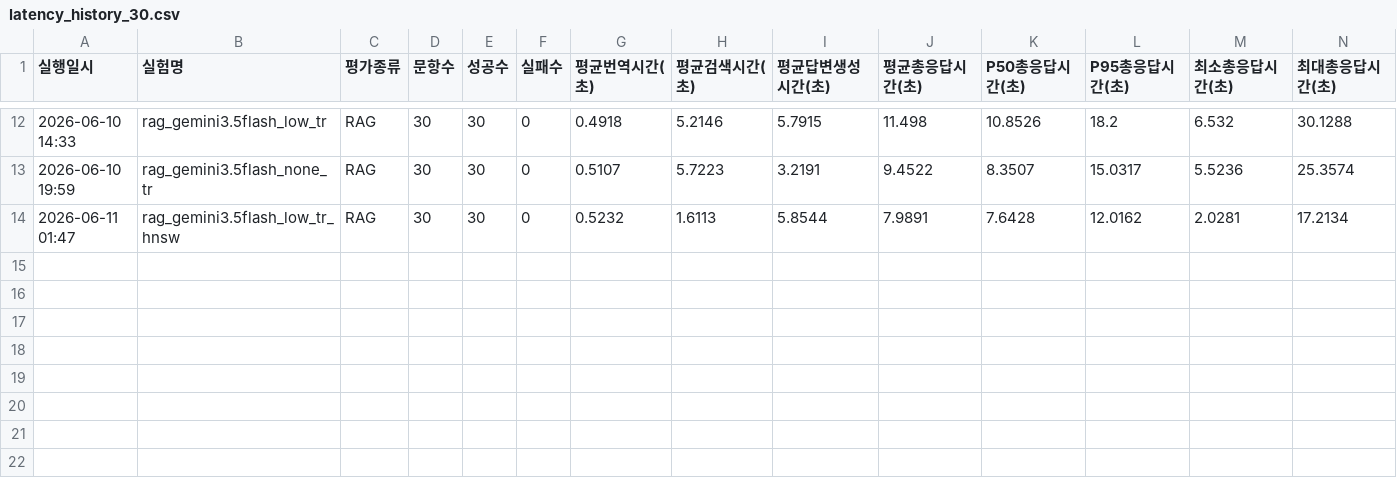
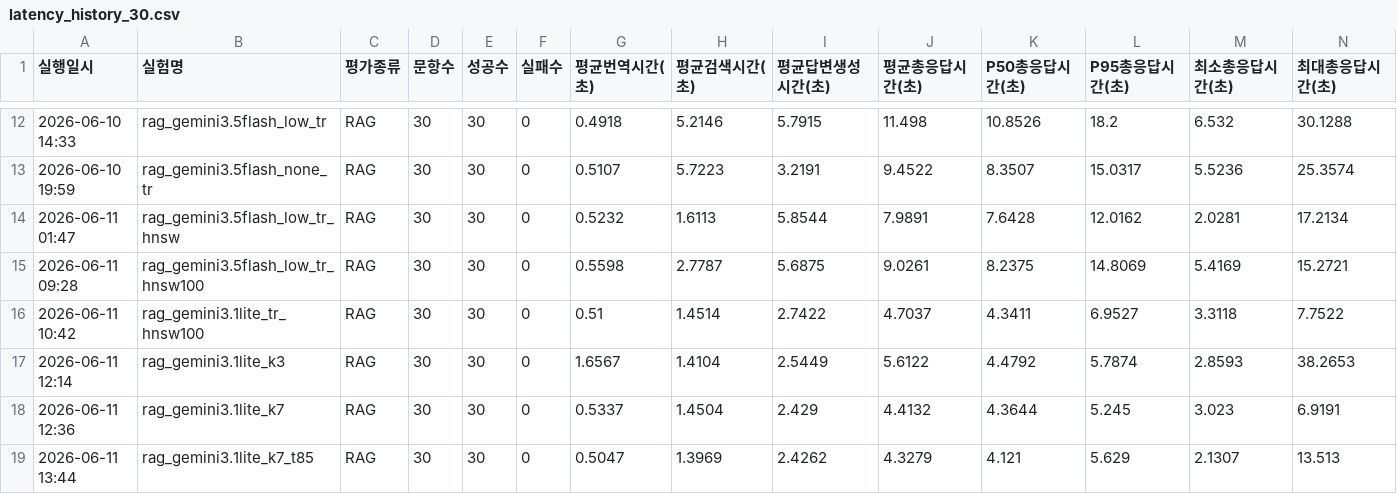
Before and after one commit to GCU-PProject/AI, a CSV file: data/eval_results/latency_history_30.csv, drawn as a sheet; only a part is shown, gaps mark what is left out.

```diff
--- a/data/eval_results/latency_history_30.csv
+++ b/data/eval_results/latency_history_30.csv
@@ -14 +14,6 @@
 2026-06-11 01:47,rag_gemini3.5flash_low_tr_hnsw,RAG,30,30,0,0.5232,1.6113,5.8544,7.9891,7.6428,12.0162,2.0281,17.2134
+2026-06-11 09:28,rag_gemini3.5flash_low_tr_hnsw100,RAG,30,30,0,0.5598,2.7787,5.6875,9.0261,8.2375,14.8069,5.4169,15.2721
+2026-06-11 10:42,rag_gemini3.1lite_tr_hnsw100,RAG,30,30,0,0.51,1.4514,2.7422,4.7037,4.3411,6.9527,3.3118,7.7522
+2026-06-11 12:14,rag_gemini3.1lite_k3,RAG,30,30,0,1.6567,1.4104,2.5449,5.6122,4.4792,5.7874,2.8593,38.2653
+2026-06-11 12:36,rag_gemini3.1lite_k7,RAG,30,30,0,0.5337,1.4504,2.429,4.4132,4.3644,5.245,3.023,6.9191
+2026-06-11 13:44,rag_gemini3.1lite_k7_t85,RAG,30,30,0,0.5047,1.3969,2.4262,4.3279,4.121,5.629,2.1307,13.513
```
Also changed, not shown: data/eval_results/eval_history_30.csv, 7 other files.
